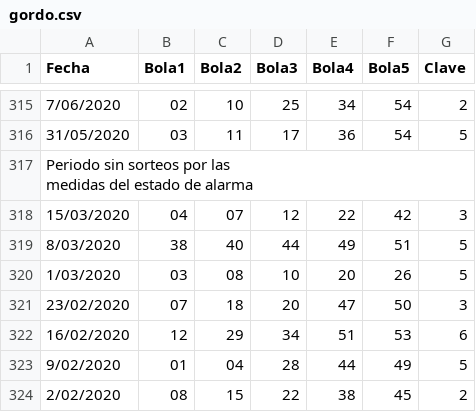
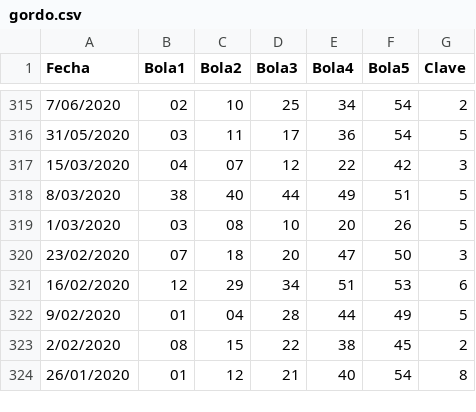
Before and after one commit to kikega/loterias, a CSV file: gordo.csv, drawn as a sheet; only a part is shown, gaps mark what is left out; the shorter side is filled out with more unchanged rows; ↵ is a line break in a cell; the diff names each change by its address in the sheet, - before the commit and + after, or states it on an @@ line.

```diff
--- a/gordo.csv
+++ b/gordo.csv
-row 317: Periodo sin sorteos por las ↵ medidas del estado de alarma
```
Also changed, not shown: 29 other files.
